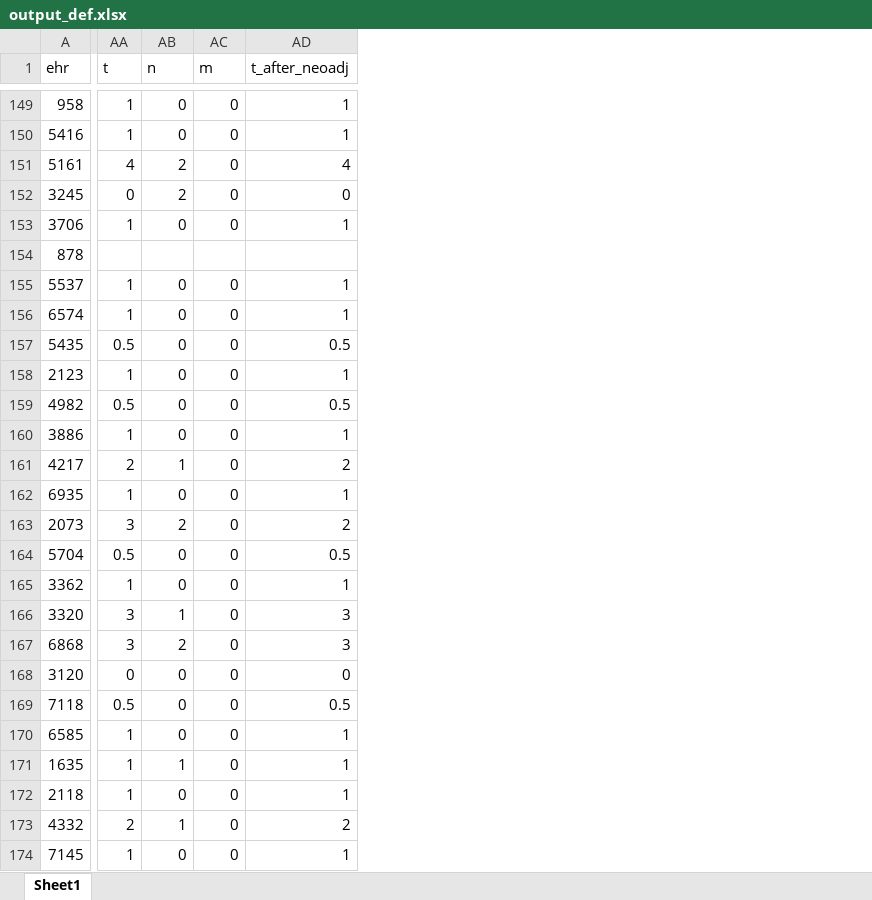
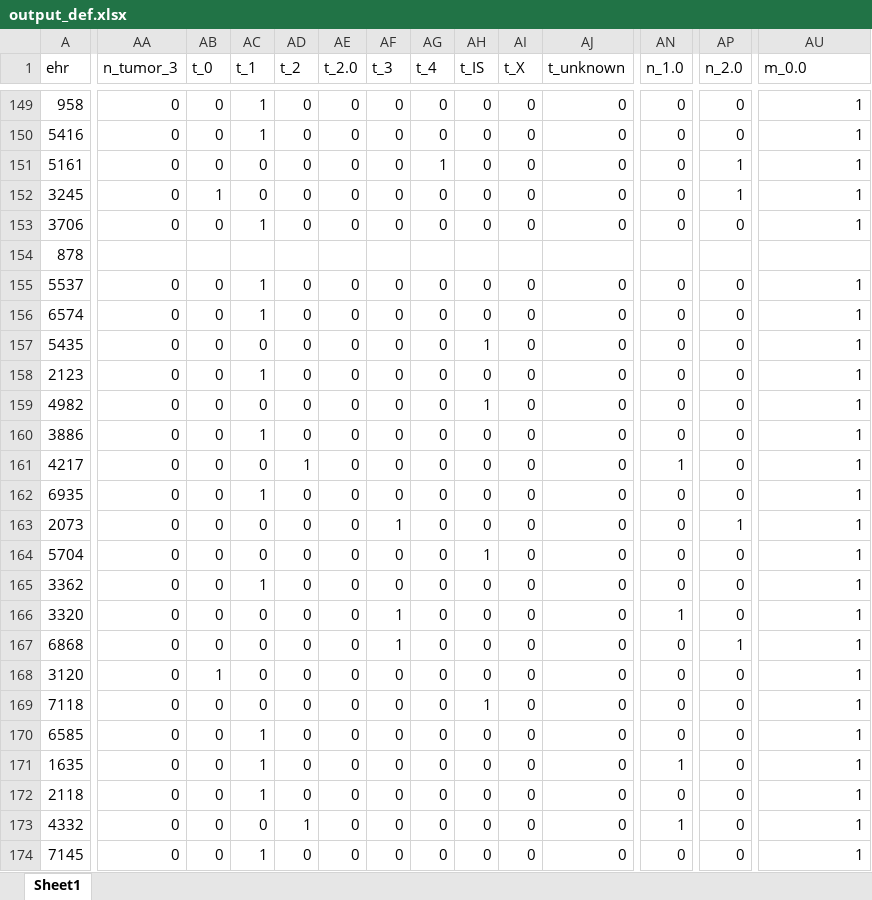
Before and after one commit to GNajeral/Data-Process, an Excel workbook: Second_Assignment/output_def.xlsx, sheet Sheet1, drawn as a sheet; only a part is shown, gaps mark what is left out; values as stored, in another font and other column widths than the file's, no cell formats; addresses are those after the commit; the diff covers the shown part only; the diff names each change by its address in the sheet, - before the commit and + after, or states it on an @@ line.

```diff
--- a/Second_Assignment/output_def.xlsx (sheet Sheet1)
+++ b/Second_Assignment/output_def.xlsx (sheet Sheet1)
+column AA (n_tumor_3), rows 149-174: 0 | 0 | 0 | 0 | 0 |  | 0 | 0 | 0 | 0 | 0 | 0 | 0 | 0 | 0 | 0 | 0 | 0 | 0 | 0 | 0 | 0 | 0 | 0 | 0 | 0
+column AB (t_0), rows 149-174: 0 | 0 | 0 | 1 | 0 |  | 0 | 0 | 0 | 0 | 0 | 0 | 0 | 0 | 0 | 0 | 0 | 0 | 0 | 1 | 0 | 0 | 0 | 0 | 0 | 0
+column AD (t_2), rows 149-174: 0 | 0 | 0 | 0 | 0 |  | 0 | 0 | 0 | 0 | 0 | 0 | 1 | 0 | 0 | 0 | 0 | 0 | 0 | 0 | 0 | 0 | 0 | 0 | 1 | 0
+column AE (t_2.0), rows 149-174: 0 | 0 | 0 | 0 | 0 |  | 0 | 0 | 0 | 0 | 0 | 0 | 0 | 0 | 0 | 0 | 0 | 0 | 0 | 0 | 0 | 0 | 0 | 0 | 0 | 0
+column AF (t_3), rows 149-174: 0 | 0 | 0 | 0 | 0 |  | 0 | 0 | 0 | 0 | 0 | 0 | 0 | 0 | 1 | 0 | 0 | 1 | 1 | 0 | 0 | 0 | 0 | 0 | 0 | 0
+column AG (t_4), rows 149-174: 0 | 0 | 1 | 0 | 0 |  | 0 | 0 | 0 | 0 | 0 | 0 | 0 | 0 | 0 | 0 | 0 | 0 | 0 | 0 | 0 | 0 | 0 | 0 | 0 | 0
+column AH (t_IS), rows 149-174: 0 | 0 | 0 | 0 | 0 |  | 0 | 0 | 1 | 0 | 1 | 0 | 0 | 0 | 0 | 1 | 0 | 0 | 0 | 0 | 1 | 0 | 0 | 0 | 0 | 0
+column AI (t_X), rows 149-174: 0 | 0 | 0 | 0 | 0 |  | 0 | 0 | 0 | 0 | 0 | 0 | 0 | 0 | 0 | 0 | 0 | 0 | 0 | 0 | 0 | 0 | 0 | 0 | 0 | 0
+column AJ (t_unknown), rows 149-174: 0 | 0 | 0 | 0 | 0 |  | 0 | 0 | 0 | 0 | 0 | 0 | 0 | 0 | 0 | 0 | 0 | 0 | 0 | 0 | 0 | 0 | 0 | 0 | 0 | 0
-AC1: t
+AC1: t_1
-AN1: n
+AN1: n_1.0
-AP1: m
+AP1: n_2.0
-AU1: t_after_neoadj
+AU1: m_0.0
-AC151 (t_1): 4
+AC151 (t_1): 0
-AN151:AN152 (n_1.0): 2
+AN151:AN152 (n_1.0): 0
-AP151:AP152 (n_2.0): 0
+AP151:AP152 (n_2.0): 1
-AU151 (m_0.0): 4
+AU151 (m_0.0): 1
-AU152 (m_0.0): 0
+AU152 (m_0.0): 1
-AC157 (t_1): 0.5
+AC157 (t_1): 0
-AU157 (m_0.0): 0.5
+AU157 (m_0.0): 1
-AC159 (t_1): 0.5
+AC159 (t_1): 0
-AU159 (m_0.0): 0.5
+AU159 (m_0.0): 1
-AC161 (t_1): 2
+AC161 (t_1): 0
-AU161 (m_0.0): 2
+AU161 (m_0.0): 1
-AC163 (t_1): 3
+AC163 (t_1): 0
-AN163 (n_1.0): 2
+AN163 (n_1.0): 0
-AP163 (n_2.0): 0
+AP163 (n_2.0): 1
-AU163 (m_0.0): 2
+AU163 (m_0.0): 1
-AC164 (t_1): 0.5
+AC164 (t_1): 0
-AU164 (m_0.0): 0.5
+AU164 (m_0.0): 1
-AC166:AC167 (t_1): 3
+AC166:AC167 (t_1): 0
-AU166:AU167 (m_0.0): 3
+AU166:AU167 (m_0.0): 1
-AN167 (n_1.0): 2
+AN167 (n_1.0): 0
-AP167 (n_2.0): 0
+AP167 (n_2.0): 1
-AU168 (m_0.0): 0
+AU168 (m_0.0): 1
-AC169 (t_1): 0.5
+AC169 (t_1): 0
-AU169 (m_0.0): 0.5
+AU169 (m_0.0): 1
-AC173 (t_1): 2
+AC173 (t_1): 0
-AU173 (m_0.0): 2
+AU173 (m_0.0): 1
```
Also changed, not shown: 6 added rows, 32 added columns and 307 edited cells elsewhere in this sheet, cell formats, 2 other files.
